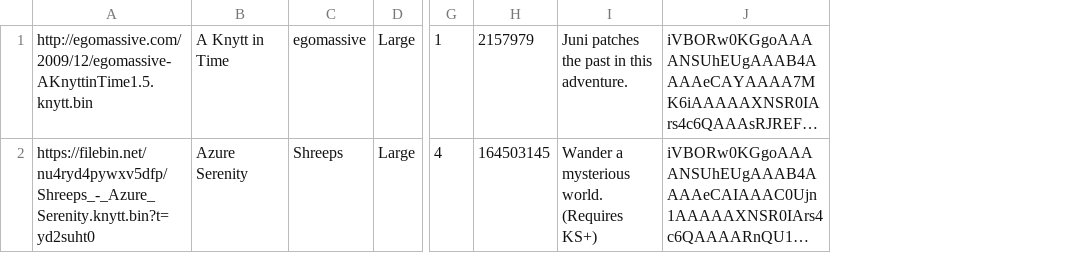
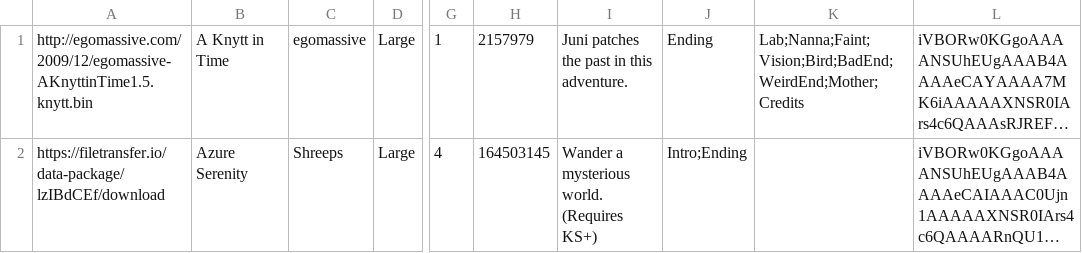
Before and after one commit to up-left/yknytt-server, a CSV file: worlds2.csv, drawn as a sheet; only a part is shown, gaps mark what is left out; long unchanged cells end in …; the diff names each change by its address in the sheet, - before the commit and + after, or states it on an @@ line.

Commit message:
Update worlds

```diff
--- a/worlds2.csv
+++ b/worlds2.csv
+column J, rows 1-2: Ending | Intro;Ending
+column K, row 1: Lab;Nanna;Faint;Vision;Bird;BadEnd;WeirdEnd;Mother;Credits
-A2: https://filebin.net/nu4ryd4pywxv5dfp/Shreeps_-_Azure_Serenity.knytt.bin?t=yd2suht0
+A2: https://filetransfer.io/data-package/lzIBdCEf/download
```
